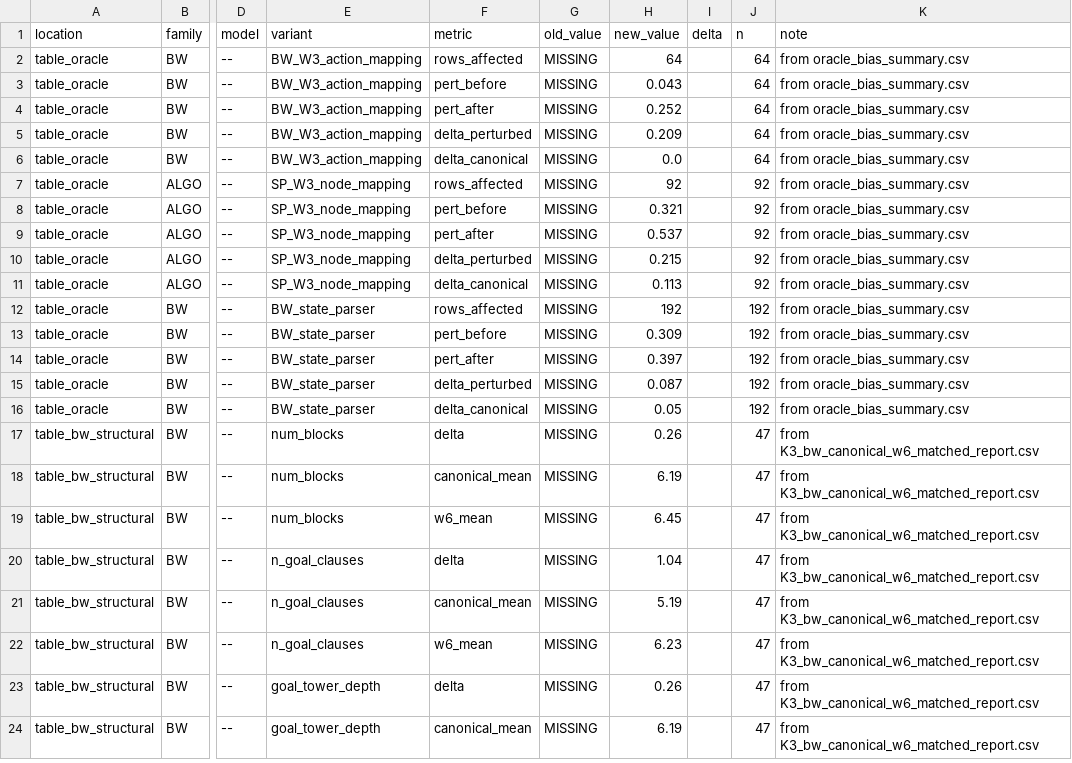
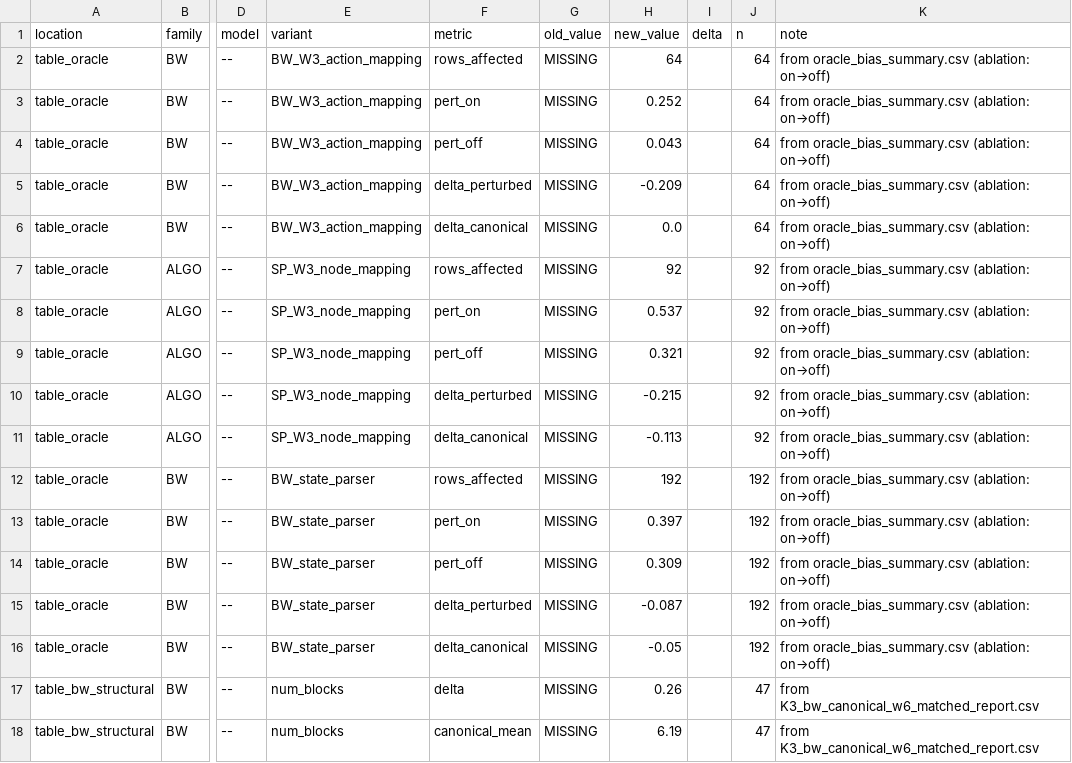
Before and after one commit to Adya6714/retrieval-vs-computation, a CSV file: results/derived/PAPER_NUMBER_DELTAS.csv, drawn as a sheet; only a part is shown, gaps mark what is left out; the shorter side is filled out with more unchanged rows; the diff names each change by its address in the sheet, - before the commit and + after, or states it on an @@ line.

Commit message:
Reframe NeurIPS draft as verifier ablation with convergent CCI validity.
Rewrite Sec 4/7/8 and the abstract around fixed-response verifier toggles and
pooled CCI association, scrub self-referential history language, and emit the
follow-up tables from derived CSVs.

```diff
--- a/results/derived/PAPER_NUMBER_DELTAS.csv
+++ b/results/derived/PAPER_NUMBER_DELTAS.csv
-K2:K16 (note): from oracle_bias_summary.csv
+K2:K16 (note): from oracle_bias_summary.csv (ablation: on→off)
-F3 (metric): pert_before
+F3 (metric): pert_on
-H3 (new_value): 0.043
+H3 (new_value): 0.252
-F4 (metric): pert_after
+F4 (metric): pert_off
-H4 (new_value): 0.252
+H4 (new_value): 0.043
-H5 (new_value): 0.209
+H5 (new_value): -0.209
-F8 (metric): pert_before
+F8 (metric): pert_on
-H8 (new_value): 0.321
+H8 (new_value): 0.537
-F9 (metric): pert_after
+F9 (metric): pert_off
-H9 (new_value): 0.537
+H9 (new_value): 0.321
-H10 (new_value): 0.215
+H10 (new_value): -0.215
-H11 (new_value): 0.113
+H11 (new_value): -0.113
-F13 (metric): pert_before
+F13 (metric): pert_on
-H13 (new_value): 0.309
+H13 (new_value): 0.397
-F14 (metric): pert_after
+F14 (metric): pert_off
-H14 (new_value): 0.397
+H14 (new_value): 0.309
-H15 (new_value): 0.087
+H15 (new_value): -0.087
-H16 (new_value): 0.05
+H16 (new_value): -0.05
```
Also changed, not shown: 22 other files.
